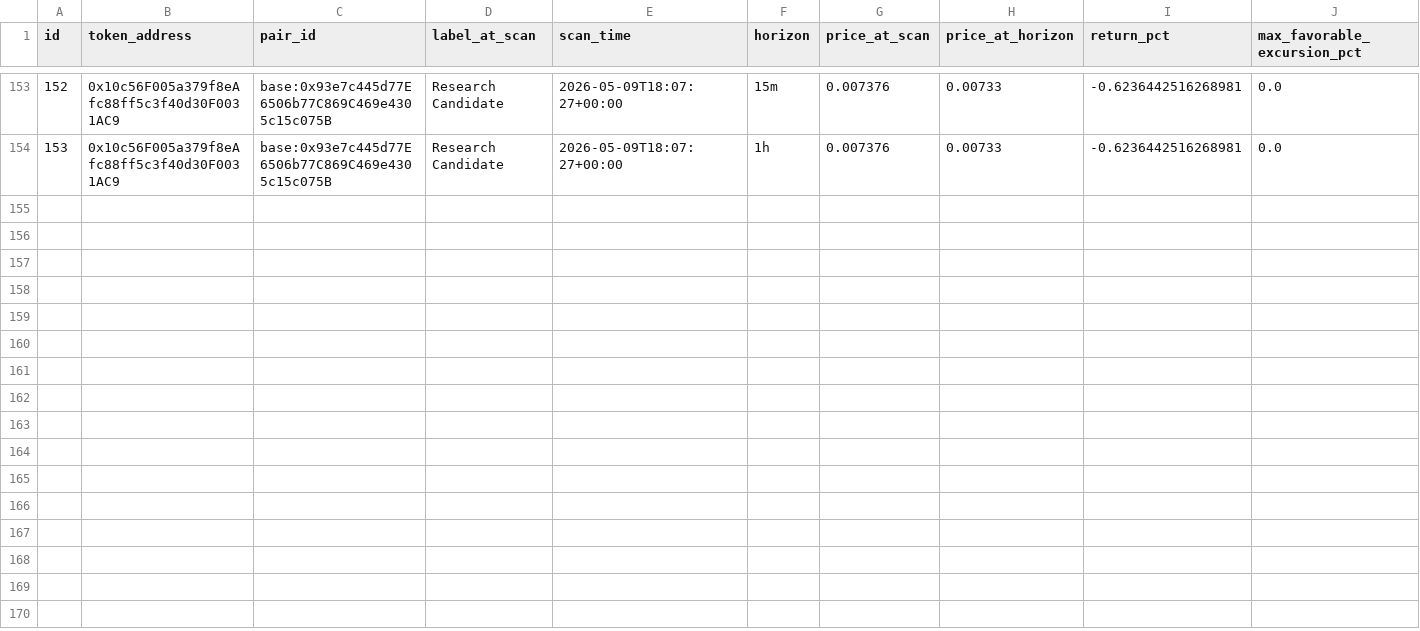
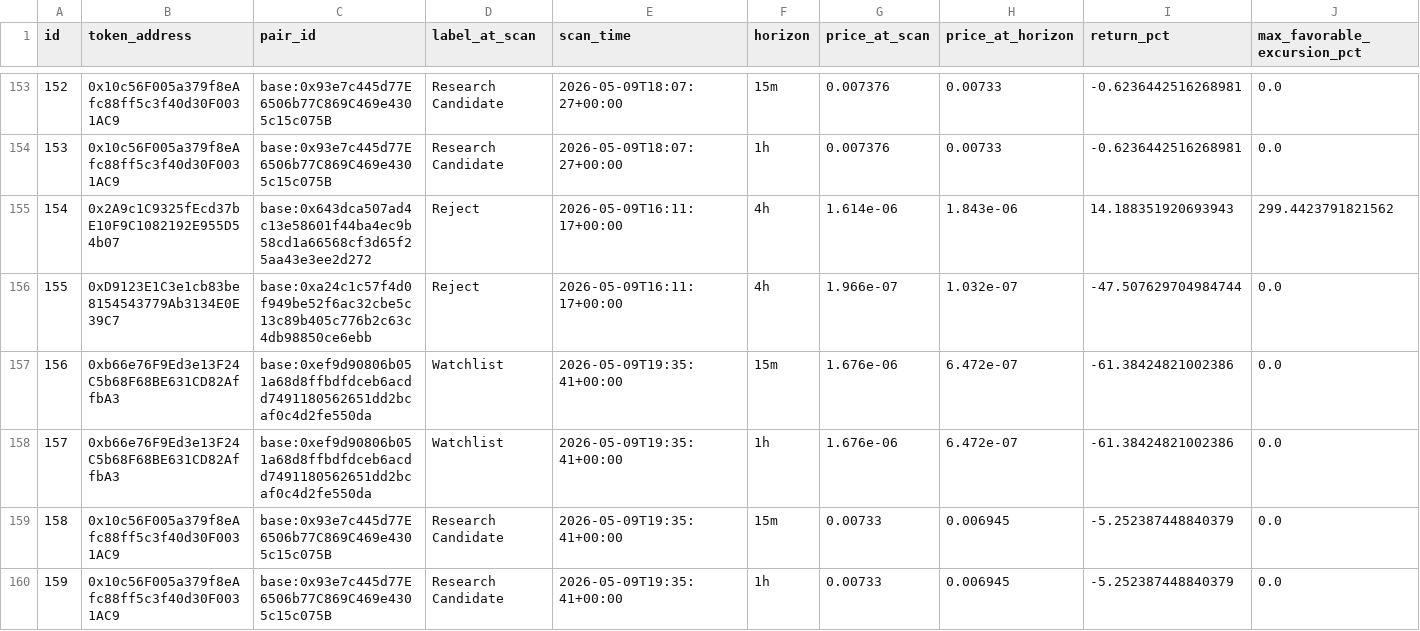
Before and after one commit to fatehchana17-create/crypto-signal-autopsy-v1, a CSV file: exports/outcome_snapshots.csv, drawn as a sheet; only a part is shown, gaps mark what is left out; rows hold the shown columns only; the diff names each change by its address in the sheet, - before the commit and + after, or states it on an @@ line.

```diff
--- a/exports/outcome_snapshots.csv
+++ b/exports/outcome_snapshots.csv
+row 155: 154 | 0x2A9c1C9325fEcd37bE10F9C1082192E955D54b07 | base:0x643dca507ad4c13e58601f44ba4ec9b58cd1a66568cf3d65f25aa43e3ee2d272 | Reject | 2026-05-09T16:11:17+00:00 | 4h | 1.614e-06 | 1.843e-06 | 14.188351920693943 | 299.4423791821562
+row 156: 155 | 0xD9123E1C3e1cb83be8154543779Ab3134E0E39C7 | base:0xa24c1c57f4d0f949be52f6ac32cbe5c13c89b405c776b2c63c4db98850ce6ebb | Reject | 2026-05-09T16:11:17+00:00 | 4h | 1.966e-07 | 1.032e-07 | -47.507629704984744 | 0.0
+row 157: 156 | 0xb66e76F9Ed3e13F24C5b68F68BE631CD82AffbA3 | base:0xef9d90806b051a68d8ffbdfdceb6acdd7491180562651dd2bcaf0c4d2fe550da | Watchlist | 2026-05-09T19:35:41+00:00 | 15m | 1.676e-06 | 6.472e-07 | -61.38424821002386 | 0.0
+row 158: 157 | 0xb66e76F9Ed3e13F24C5b68F68BE631CD82AffbA3 | base:0xef9d90806b051a68d8ffbdfdceb6acdd7491180562651dd2bcaf0c4d2fe550da | Watchlist | 2026-05-09T19:35:41+00:00 | 1h | 1.676e-06 | 6.472e-07 | -61.38424821002386 | 0.0
+row 159: 158 | 0x10c56F005a379f8eAfc88ff5c3f40d30F0031AC9 | base:0x93e7c445d77E6506b77C869C469e4305c15c075B | Research Candidate | 2026-05-09T19:35:41+00:00 | 15m | 0.00733 | 0.006945 | -5.252387448840379 | 0.0
+row 160: 159 | 0x10c56F005a379f8eAfc88ff5c3f40d30F0031AC9 | base:0x93e7c445d77E6506b77C869C469e4305c15c075B | Research Candidate | 2026-05-09T19:35:41+00:00 | 1h | 0.00733 | 0.006945 | -5.252387448840379 | 0.0
```
Also changed, not shown: exports/api_events.csv, exports/outliers.csv, 4 other files.
